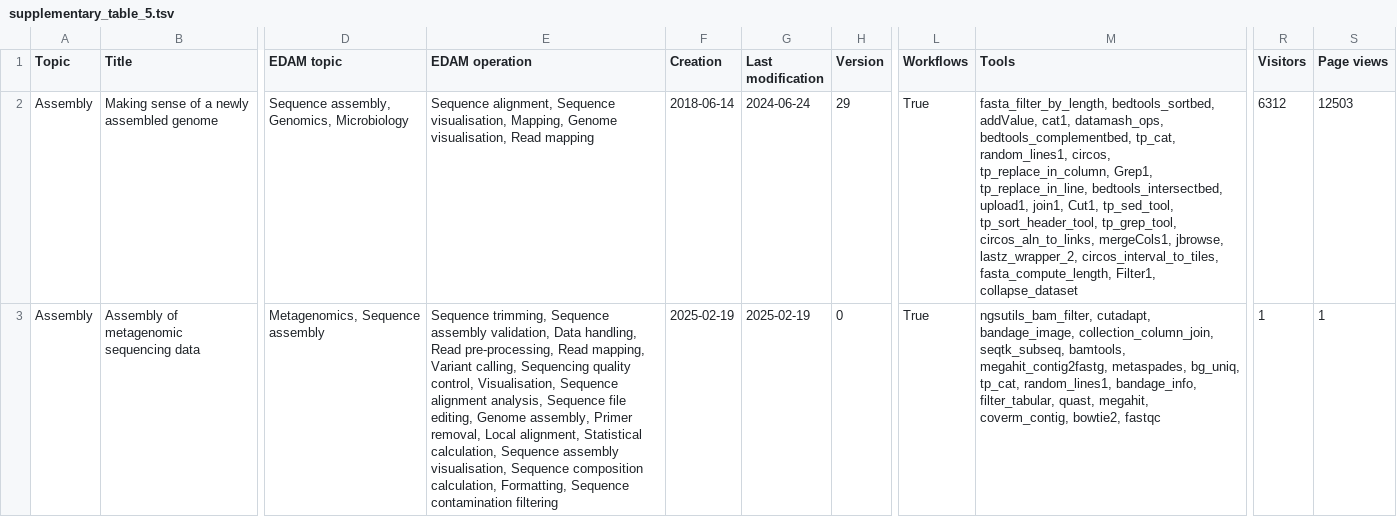
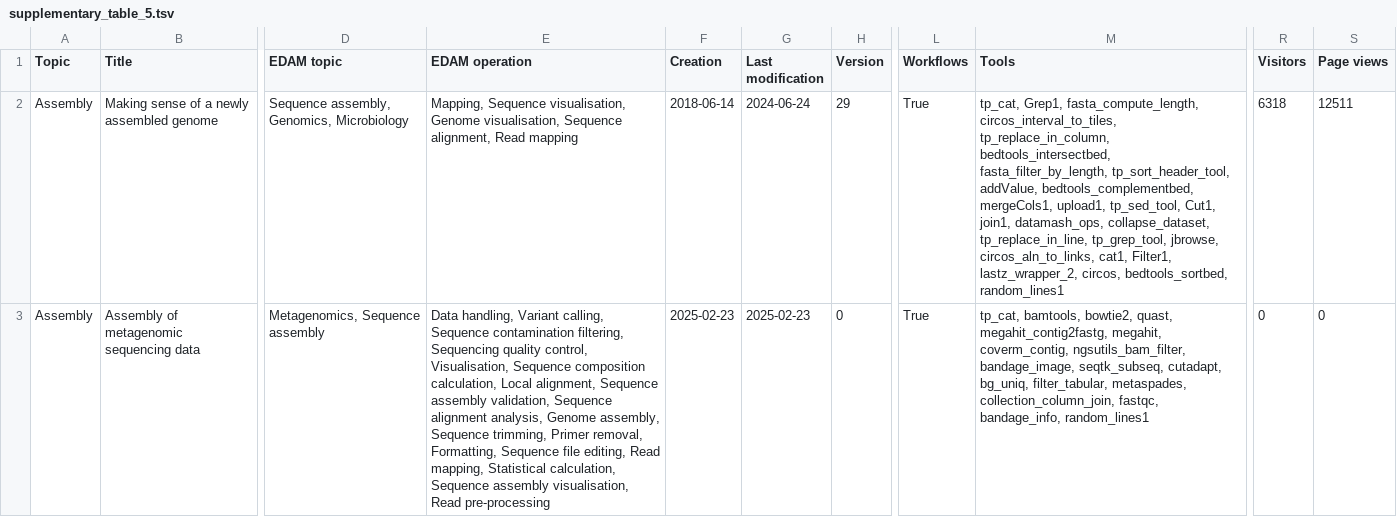
Before and after one commit to usegalaxy-eu/microgalaxy_paper_2025, a TSV file: docs/supplementary/supplementary_table_5.tsv, drawn as a sheet; only a part is shown, gaps mark what is left out; the diff covers the shown part only; the diff names each change by its address in the sheet, - before the commit and + after, or states it on an @@ line.

```diff
--- a/docs/supplementary/supplementary_table_5.tsv
+++ b/docs/supplementary/supplementary_table_5.tsv
-E2 (EDAM operation): Sequence alignment, Sequence visualisation, Mapping, Genome visualisation, Read mapping
+E2 (EDAM operation): Mapping, Sequence visualisation, Genome visualisation, Sequence alignment, Read mapping
-M2 (Tools): fasta_filter_by_length, bedtools_sortbed, addValue, cat1, datamash_ops, bedtools_complementbed, tp_cat, random_lines1, circos, tp_replace_in_column, Grep1, tp_replace_in_line, bedtools_intersectbed, upload1, join1, Cut1, tp_sed_tool, tp_sort_header_tool, tp_grep_tool, circos_aln_to_links, mergeCols1, jbrowse, lastz_wrapper_2, circos_interval_to_tiles, fasta_compute_length, Filter1, collapse_dataset
+M2 (Tools): tp_cat, Grep1, fasta_compute_length, circos_interval_to_tiles, tp_replace_in_column, bedtools_intersectbed, fasta_filter_by_length, tp_sort_header_tool, addValue, bedtools_complementbed, mergeCols1, upload1, tp_sed_tool, Cut1, join1, datamash_ops, collapse_dataset, tp_replace_in_line, tp_grep_tool, jbrowse, circos_aln_to_links, cat1, Filter1, lastz_wrapper_2, circos, bedtools_sortbed, random_lines1
-R2 (Visitors): 6312
+R2 (Visitors): 6318
-S2 (Page views): 12503
+S2 (Page views): 12511
-E3 (EDAM operation): Sequence trimming, Sequence assembly validation, Data handling, Read pre-processing, Read mapping, Variant calling, Sequencing quality control, Visualisation, Sequence alignment analysis, Sequence file editing, Genome assembly, Primer removal, Local alignment, Statistical calculation, Sequence assembly visualisation, Sequence composition calculation, Formatting, Sequence contamination filtering
+E3 (EDAM operation): Data handling, Variant calling, Sequence contamination filtering, Sequencing quality control, Visualisation, Sequence composition calculation, Local alignment, Sequence assembly validation, Sequence alignment analysis, Genome assembly, Sequence trimming, Primer removal, Formatting, Sequence file editing, Read mapping, Statistical calculation, Sequence assembly visualisation, Read pre-processing
-F3 (Creation): 2025-02-19
+F3 (Creation): 2025-02-23
-G3 (Last modification): 2025-02-19
+G3 (Last modification): 2025-02-23
-M3 (Tools): ngsutils_bam_filter, cutadapt, bandage_image, collection_column_join, seqtk_subseq, bamtools, megahit_contig2fastg, metaspades, bg_uniq, tp_cat, random_lines1, bandage_info, filter_tabular, quast, megahit, coverm_contig, bowtie2, fastqc
+M3 (Tools): tp_cat, bamtools, bowtie2, quast, megahit_contig2fastg, megahit, coverm_contig, ngsutils_bam_filter, bandage_image, seqtk_subseq, cutadapt, bg_uniq, filter_tabular, metaspades, collection_column_join, fastqc, bandage_info, random_lines1
-R3 (Visitors): 1
+R3 (Visitors): 0
-S3 (Page views): 1
+S3 (Page views): 0
```
Also changed, not shown: 148 edited cells elsewhere in this file, docs/supplementary/supplementary_table_3.tsv, docs/supplementary/supplementary_table_4.tsv, 1 other file.
